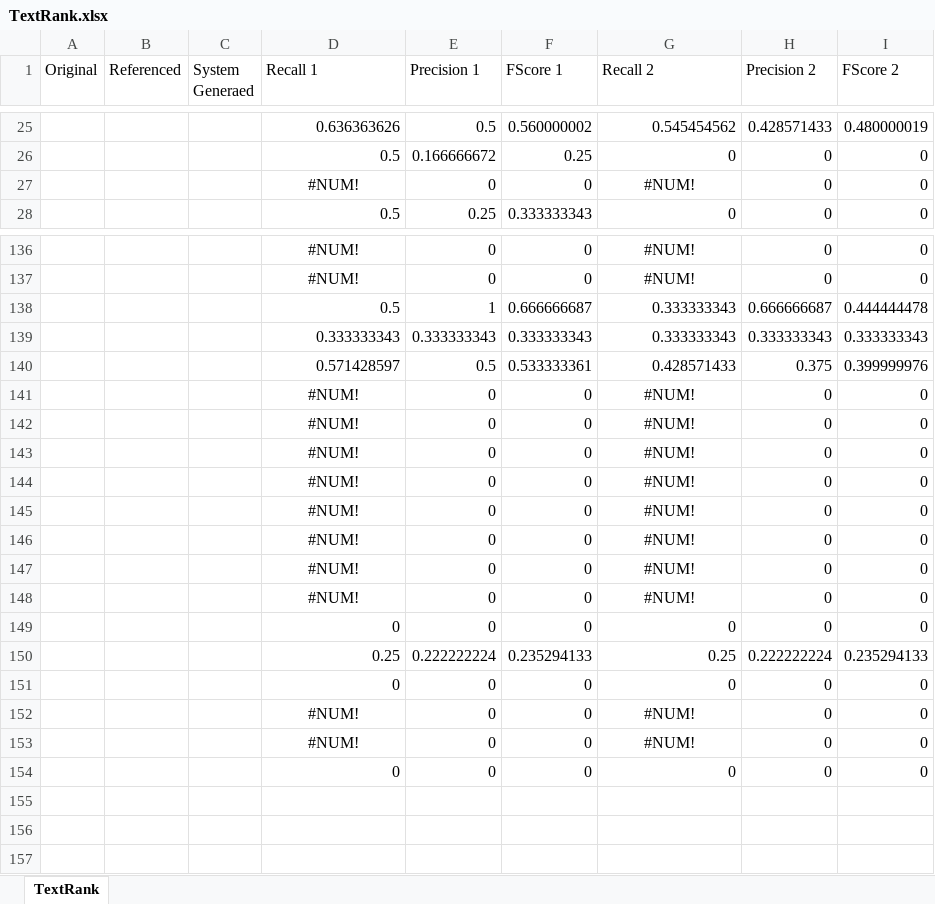
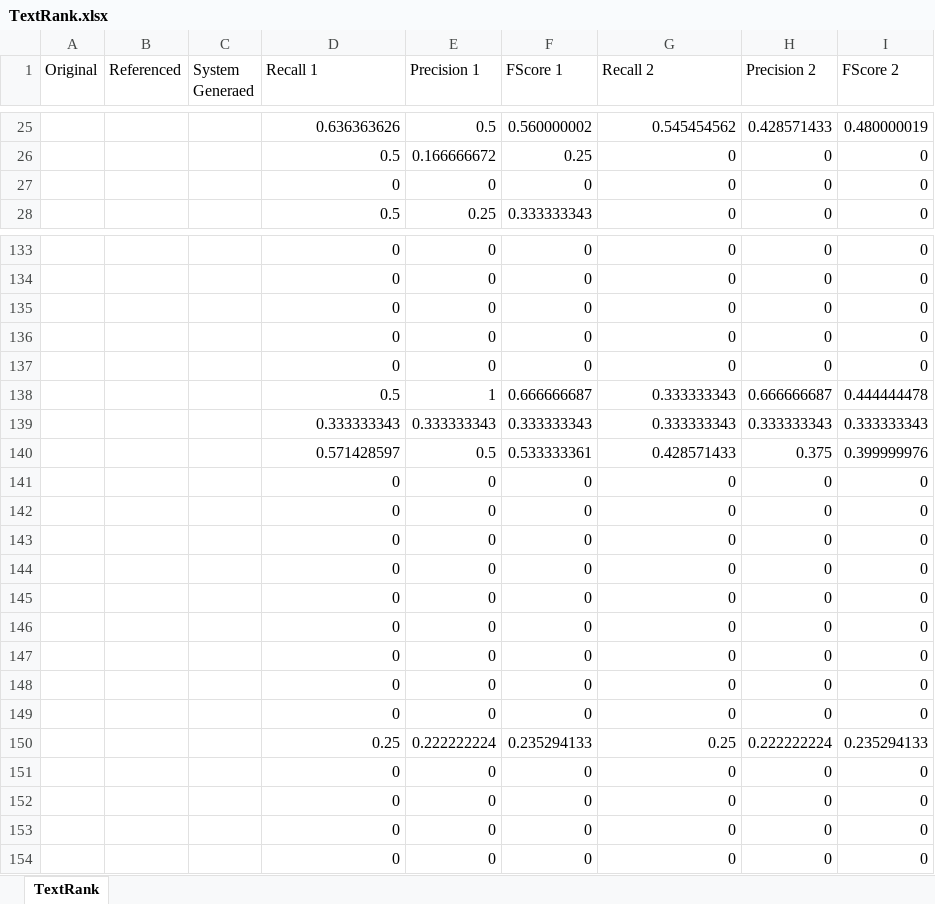
Before and after one commit to abdelrhmanfared/ArabicTextSummarizer, an Excel workbook: TextRank.xlsx, sheet TextRank, drawn as a sheet; only a part is shown, gaps mark what is left out; values as stored, in another font and other column widths than the file's, no borders; addresses are those after the commit; the diff covers the shown part only; the diff names each change by its address in the sheet, - before the commit and + after, or states it on an @@ line.

```diff
--- a/TextRank.xlsx (sheet TextRank)
+++ b/TextRank.xlsx (sheet TextRank)
-D27 (Recall 1): #NUM!
+D27 (Recall 1): 0
-D27 alignment: center
+D27 alignment: right
-G27 (Recall 2): #NUM!
+G27 (Recall 2): 0
-G27 alignment: center
+G27 alignment: right
-D133:D134 (Recall 1): #NUM!
+D133:D134 (Recall 1): 0
-D133:D134 alignment: center
+D133:D134 alignment: right
-G133:G134 (Recall 2): #NUM!
+G133:G134 (Recall 2): 0
-G133:G134 alignment: center
+G133:G134 alignment: right
+row 135:  |  |  | 0 | 0 | 0 | 0 | 0 | 0
+row 136:  |  |  | 0 | 0 | 0 | 0 | 0 | 0
+row 137:  |  |  | 0 | 0 | 0 | 0 | 0 | 0
-D141:D148 (Recall 1): #NUM!
+D141:D148 (Recall 1): 0
-D141:D148 alignment: center
+D141:D148 alignment: right
-G141:G148 (Recall 2): #NUM!
+G141:G148 (Recall 2): 0
-G141:G148 alignment: center
+G141:G148 alignment: right
-D152:D153 (Recall 1): #NUM!
+D152:D153 (Recall 1): 0
-D152:D153 alignment: center
+D152:D153 alignment: right
-G152:G153 (Recall 2): #NUM!
+G152:G153 (Recall 2): 0
-G152:G153 alignment: center
+G152:G153 alignment: right
```
Also changed, not shown: 5 added rows, 8 removed rows, 22 edited cells and cell formats elsewhere in this sheet, Average.xlsx, NN.xlsx, 2 other files.
